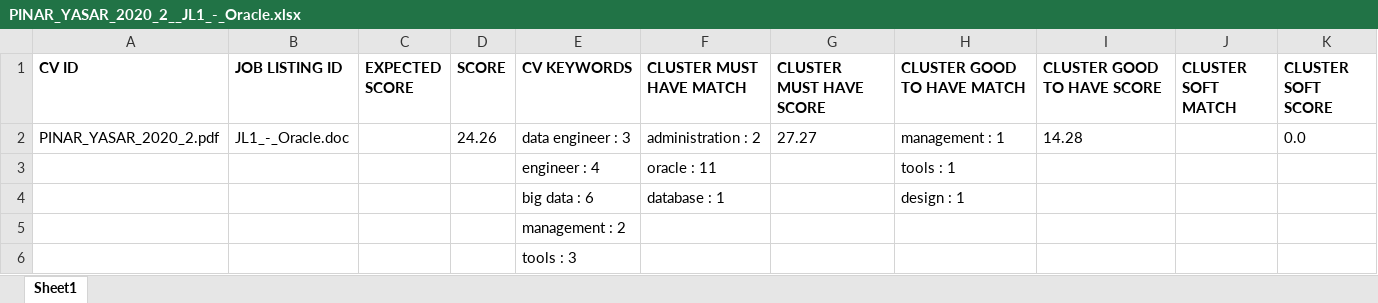
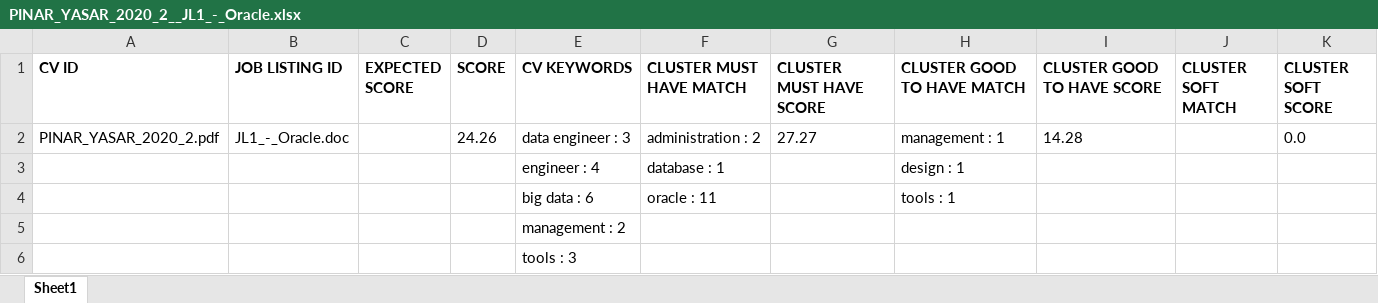
Before and after one commit to nihadazimli/pyjooblaparser, an Excel workbook: upload_files/PINAR_YASAR_2020_2__JL1_-_Oracle.xlsx, sheet Sheet1, drawn as a sheet; only a part is shown; values as stored, in another font and other column widths than the file's, no borders; removed rows and columns are numbered as before the commit, all else as after; the diff names each change by its address in the sheet, - before the commit and + after, or states it on an @@ line.

```diff
--- a/upload_files/PINAR_YASAR_2020_2__JL1_-_Oracle.xlsx (sheet Sheet1)
+++ b/upload_files/PINAR_YASAR_2020_2__JL1_-_Oracle.xlsx (sheet Sheet1)
-row 3:  |  |  |  | engineer : 4 | oracle : 11 |  | tools : 1
-E3 (CV KEYWORDS): big data : 6
+E3 (CV KEYWORDS): engineer : 4
+row 4:  |  |  |  | big data : 6 | oracle : 11 |  | tools : 1
```
Also changed, not shown: 6 other files.
